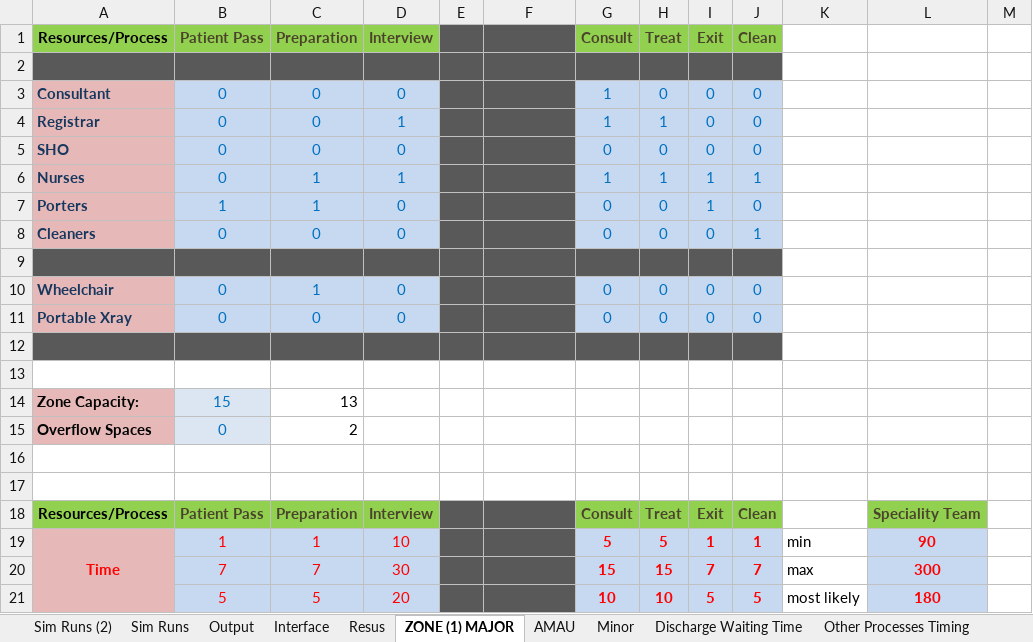
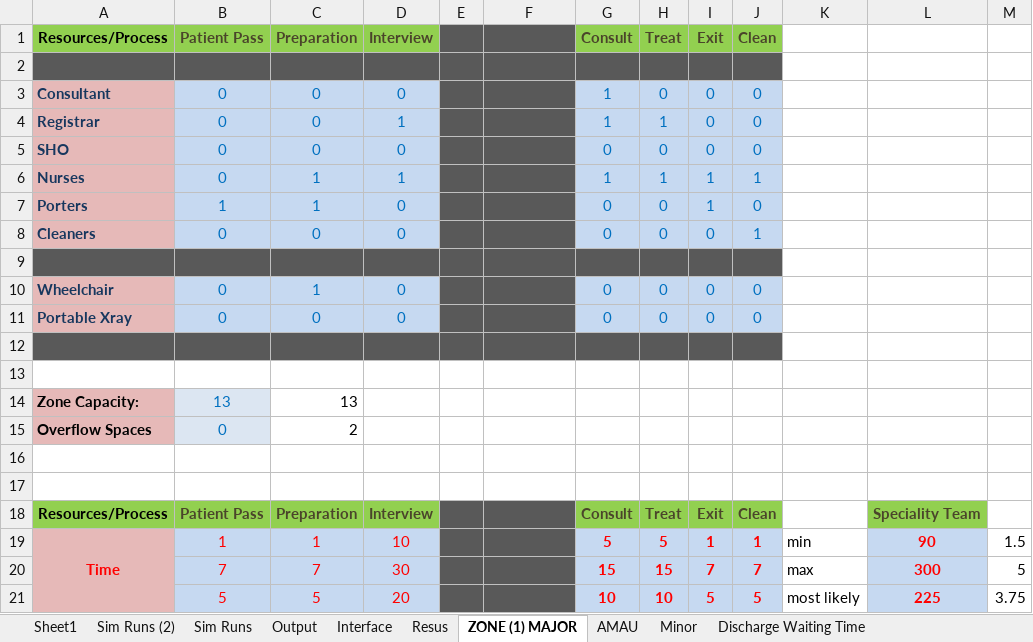
Before and after one commit to hebahabib/Tallaght-Model, an Excel workbook: Tallagh Model-baseline 1-11-2012/Model/control.xlsx, sheet ZONE (1) MAJOR, drawn as a sheet; values as stored, in another font and other column widths than the file's, no borders; the diff names each change by its address in the sheet, - before the commit and + after, or states it on an @@ line.

```diff
--- a/Tallagh Model-baseline 1-11-2012/Model/control.xlsx (sheet ZONE (1) MAJOR)
+++ b/Tallagh Model-baseline 1-11-2012/Model/control.xlsx (sheet ZONE (1) MAJOR)
+sheet tab: Sheet1
-B14 (Patient Pass): 15
+B14 (Patient Pass): 13
-M19: (empty)
+M19: 1.5
-M20: (empty)
+M20: 5
-L21: 180
+L21: 225
-M21: (empty)
+M21: 3.75
```
Also changed, not shown: sheet Sim Runs (2), sheet Sim Runs, sheet Output, sheet Discharge Waiting Time, sheet Routes AMAU, sheet Resus, 3 more sheets, 2 other files.
